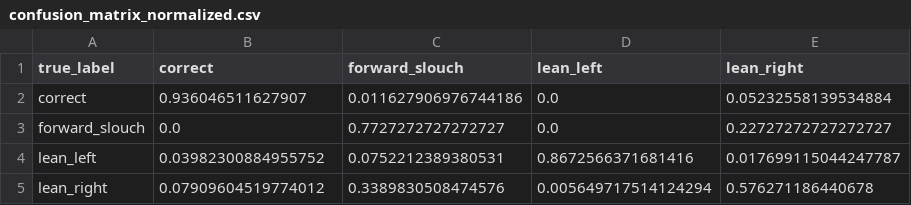
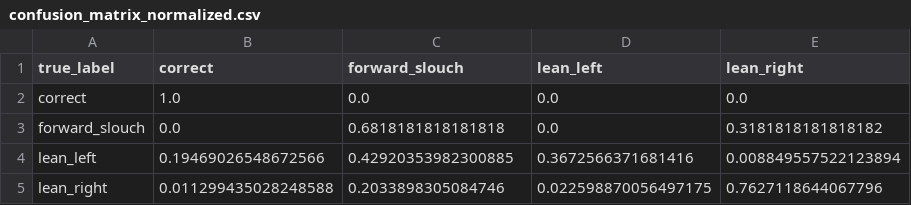
Before and after one commit to QuangCanhCut/smart-posture-monitor, a CSV file: results/evaluation/confusion_matrix_normalized.csv, drawn as a sheet.

```diff
--- a/results/evaluation/confusion_matrix_normalized.csv
+++ b/results/evaluation/confusion_matrix_normalized.csv
@@ -1,5 +1,5 @@
 true_label,correct,forward_slouch,lean_left,lean_right
-correct,0.936046511627907,0.011627906976744186,0.0,0.05232558139534884
-forward_slouch,0.0,0.7727272727272727,0.0,0.22727272727272727
-lean_left,0.03982300884955752,0.0752212389380531,0.8672566371681416,0.017699115044247787
-lean_right,0.07909604519774012,0.3389830508474576,0.005649717514124294,0.576271186440678
+correct,1.0,0.0,0.0,0.0
+forward_slouch,0.0,0.6818181818181818,0.0,0.3181818181818182
+lean_left,0.19469026548672566,0.42920353982300885,0.3672566371681416,0.008849557522123894
+lean_right,0.011299435028248588,0.2033898305084746,0.022598870056497175,0.7627118644067796
```
Also changed, not shown: results/evaluation/classification_report.csv, results/evaluation/per_person_metrics.csv, 49 other files.
